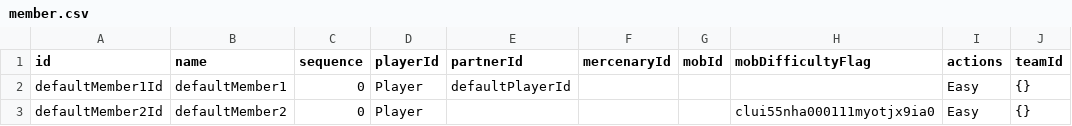
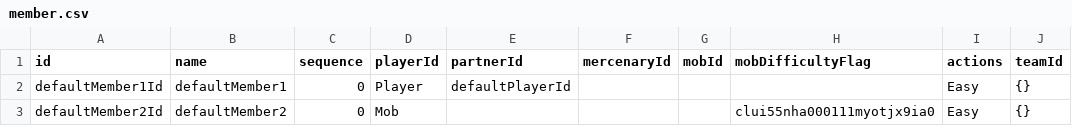
Before and after one commit to ToramCalculator-Team/ToramCalculator, a CSV file: db/backups/member.csv, drawn as a sheet; only a part is shown; the diff names each change by its address in the sheet, - before the commit and + after, or states it on an @@ line.

```diff
--- a/db/backups/member.csv
+++ b/db/backups/member.csv
-D3 (playerId): Player
+D3 (playerId): Mob
```
Also changed, not shown: db/backups/character.csv, 21 other files.
